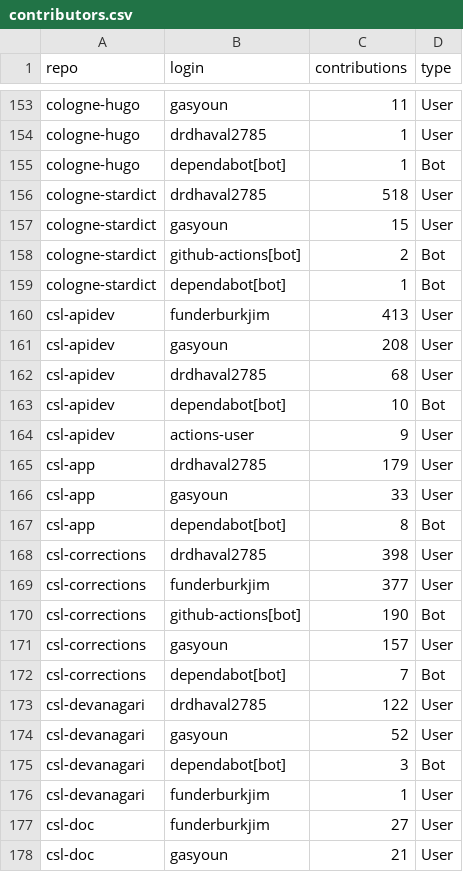
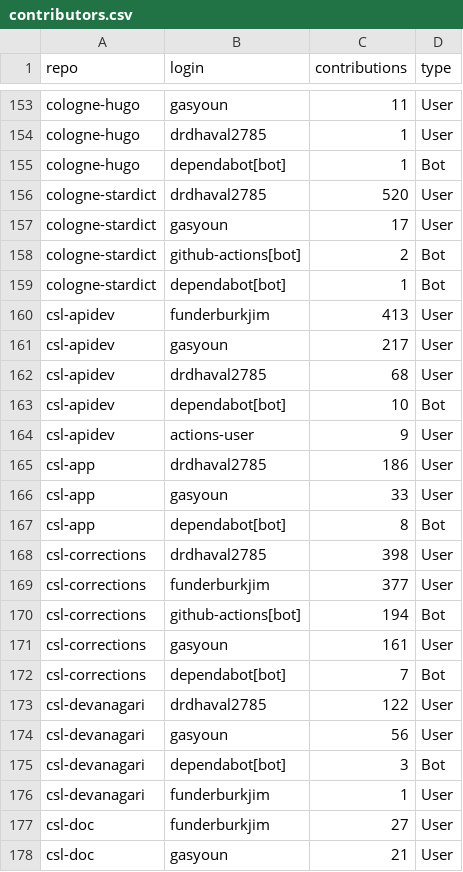
Before and after one commit to sanskrit-lexicon/csl-observatory, a CSV file: data/contributors.csv, drawn as a sheet; only a part is shown, gaps mark what is left out; the diff covers the shown part only.

```diff
--- a/data/contributors.csv
+++ b/data/contributors.csv
@@ -155,4 +155,4 @@ cologne-hugo,drdhaval2785,1,User
 cologne-hugo,dependabot[bot],1,Bot
-cologne-stardict,drdhaval2785,518,User
-cologne-stardict,gasyoun,15,User
+cologne-stardict,drdhaval2785,520,User
+cologne-stardict,gasyoun,17,User
 cologne-stardict,github-actions[bot],2,Bot
@@ -160,3 +160,3 @@ cologne-stardict,dependabot[bot],1,Bot
 csl-apidev,funderburkjim,413,User
-csl-apidev,gasyoun,208,User
+csl-apidev,gasyoun,217,User
 csl-apidev,drdhaval2785,68,User
@@ -164,3 +164,3 @@ csl-apidev,dependabot[bot],10,Bot
 csl-apidev,actions-user,9,User
-csl-app,drdhaval2785,179,User
+csl-app,drdhaval2785,186,User
 csl-app,gasyoun,33,User
@@ -169,7 +169,7 @@ csl-corrections,drdhaval2785,398,User
 csl-corrections,funderburkjim,377,User
-csl-corrections,github-actions[bot],190,Bot
-csl-corrections,gasyoun,157,User
+csl-corrections,github-actions[bot],194,Bot
+csl-corrections,gasyoun,161,User
 csl-corrections,dependabot[bot],7,Bot
 csl-devanagari,drdhaval2785,122,User
-csl-devanagari,gasyoun,52,User
+csl-devanagari,gasyoun,56,User
 csl-devanagari,dependabot[bot],3,Bot
```
Also changed, not shown: 1 added row, 1 removed row and 11 edited cells elsewhere in this file, data/repos.csv, data/timeseries_monthly.csv, 30 other files.
